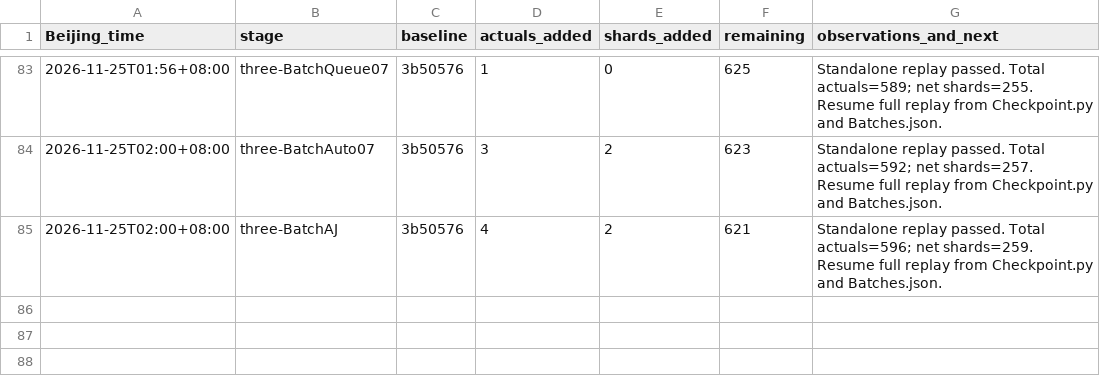
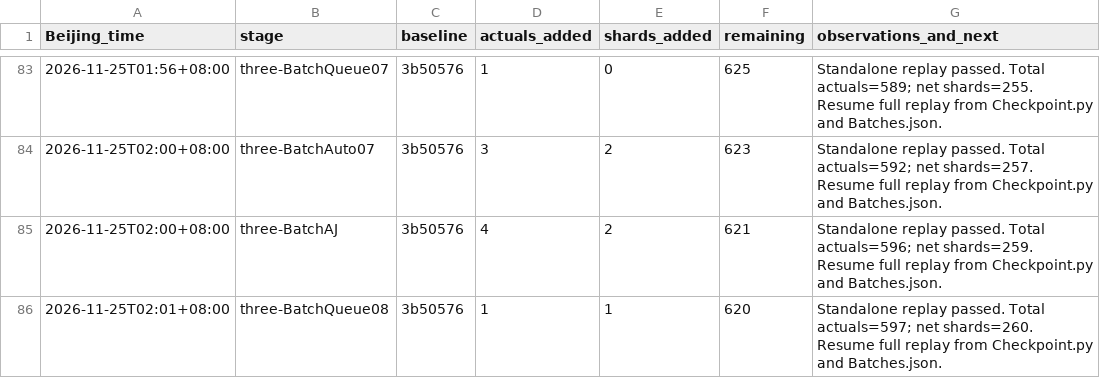
Before and after one commit to stormwhip/PerfectNumbers, a TSV file: Research/NightMerge/RunLog.tsv, drawn as a sheet; only a part is shown, gaps mark what is left out.

Commit message:
Checkpoint three/BatchQueue08: 1 more verified exponents, 1 net shards

```diff
--- a/Research/NightMerge/RunLog.tsv
+++ b/Research/NightMerge/RunLog.tsv
@@ -85 +85,2 @@ Beijing_time	stage	baseline	actuals_added	shards_added	remaining	observations_an
 2026-11-25T02:00+08:00	three-BatchAJ	3b50576	4	2	621	Standalone replay passed. Total actuals=596; net shards=259. Resume full replay from Checkpoint.py and Batches.json.
+2026-11-25T02:01+08:00	three-BatchQueue08	3b50576	1	1	620	Standalone replay passed. Total actuals=597; net shards=260. Resume full replay from Checkpoint.py and Batches.json.
```
Also changed, not shown: 4 other files.
